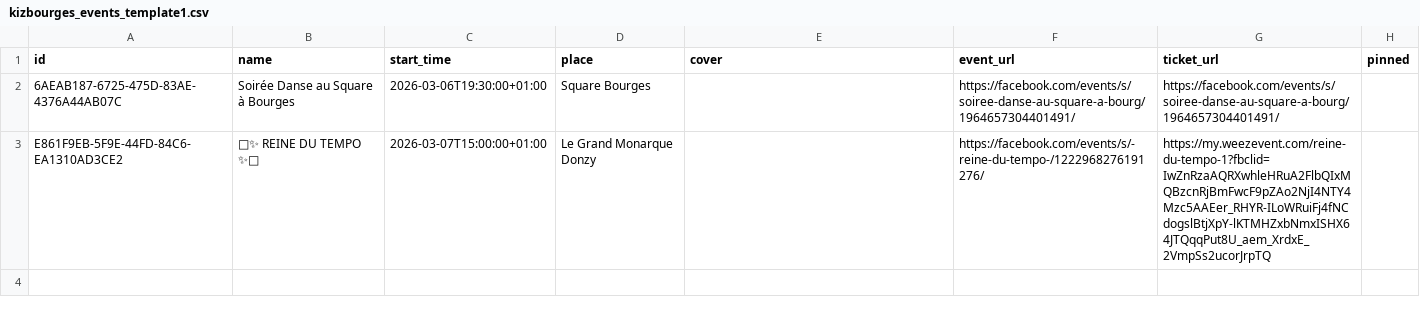
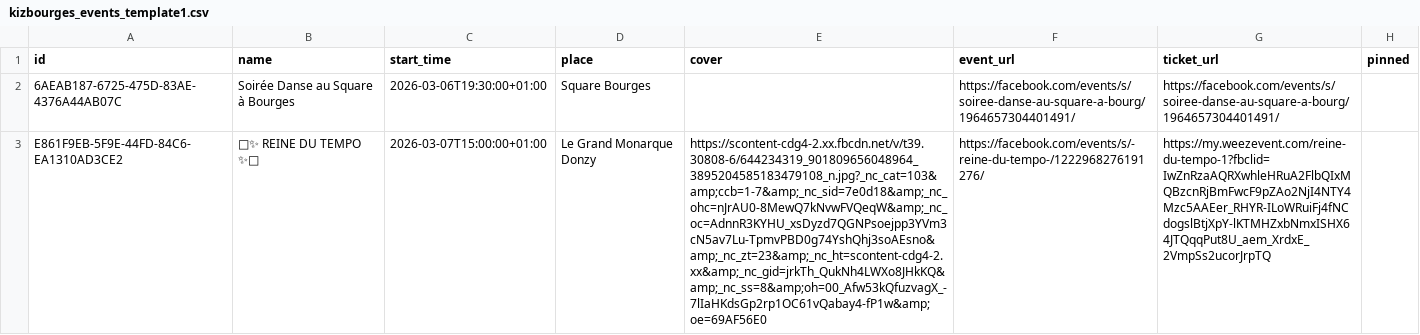
Before and after one commit to Kivo0/Kizbourges, a CSV file: kizbourges_events_template1.csv, drawn as a sheet; only a part is shown; the diff covers the shown part only; the diff names each change by its address in the sheet, - before the commit and + after, or states it on an @@ line.

```diff
--- a/kizbourges_events_template1.csv
+++ b/kizbourges_events_template1.csv
-E3 (cover): (empty)
+E3 (cover): https://scontent-cdg4-2.xx.fbcdn.net/v/t39.30808-6/644234319_901809656048964_3895204585183479108_n.jpg?_nc_cat=103&amp;ccb=1-7&amp;_nc_sid=7e0d18&amp;_nc_ohc=nJrAU0-8MewQ7kNvwFVQeqW&amp;_nc_oc=AdnnR3KYHU_xsDyzd7QGNPsoejpp3YVm3cN5av7Lu-TpmvPBD0g74YshQhj3soAEsno&amp;_nc_zt=23&amp;_nc_ht=scontent-cdg4-2.xx&amp;_nc_gid=jrkTh_QukNh4LWXo8JHkKQ&amp;_nc_ss=8&amp;oh=00_Afw53kQfuzvagX_-7lIaHKdsGp2rp1OC61vQabay4-fP1w&amp;oe=69AF56E0
-row 4: (empty)
```
Also changed, not shown: 1 edited cell elsewhere in this file.
